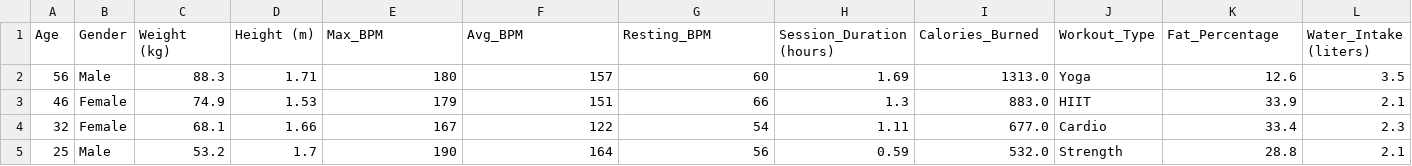
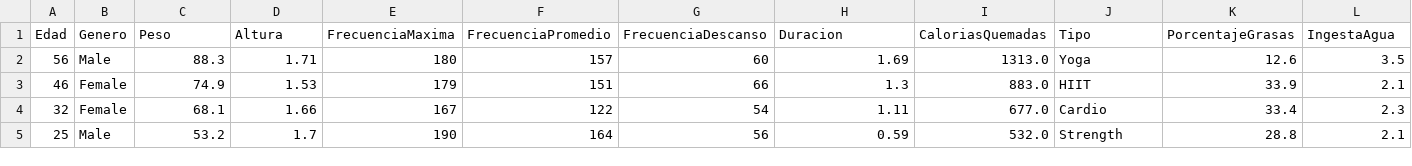
Before and after one commit to 450fausto/DatosPyE, a CSV file: Gym/gym.csv, drawn as a sheet; only a part is shown; removed rows and columns are numbered as before the commit, all else as after; rows hold the shown columns only; the diff names each change by its address in the sheet, - before the commit and + after, or states it on an @@ line.

Commit message:
Update gym.csv

```diff
--- a/Gym/gym.csv
+++ b/Gym/gym.csv
-row 1: Age | Gender | Weight (kg) | Height (m) | Max_BPM | Avg_BPM | Resting_BPM | Session_Duration (hours) | Calories_Burned | Workout_Type | Fat_Percentage | Water_Intake (liters)
+row 1: Edad | Genero | Peso | Altura | FrecuenciaMaxima | FrecuenciaPromedio | FrecuenciaDescanso | Duracion | CaloriasQuemadas | Tipo | PorcentajeGrasas | IngestaAgua
```
